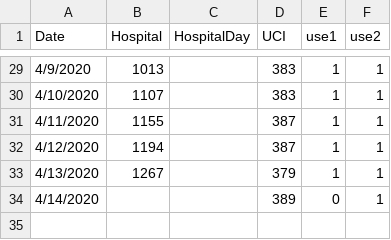
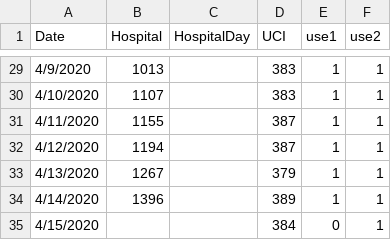
Before and after one commit to maibennett/code, a CSV file: covid/data/hospitalized.csv, drawn as a sheet; only a part is shown, gaps mark what is left out.

Commit message:
Add files via upload

```diff
--- a/covid/data/hospitalized.csv
+++ b/covid/data/hospitalized.csv
@@ -33,2 +33,3 @@ Date,Hospital,HospitalDay,UCI,use1,use2
 4/13/2020,1267,,379,1,1
-4/14/2020,,,389,0,1
+4/14/2020,1396,,389,1,1
+4/15/2020,,,384,0,1
```
